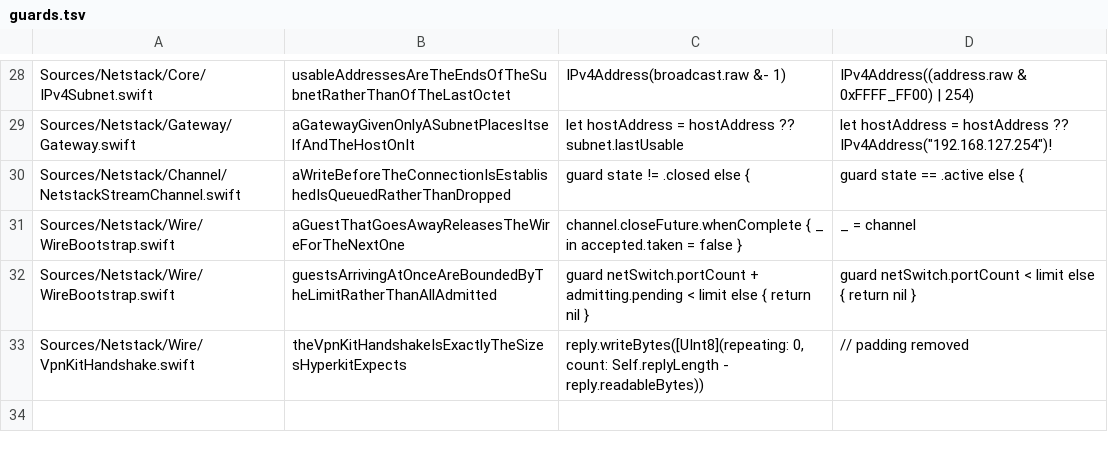
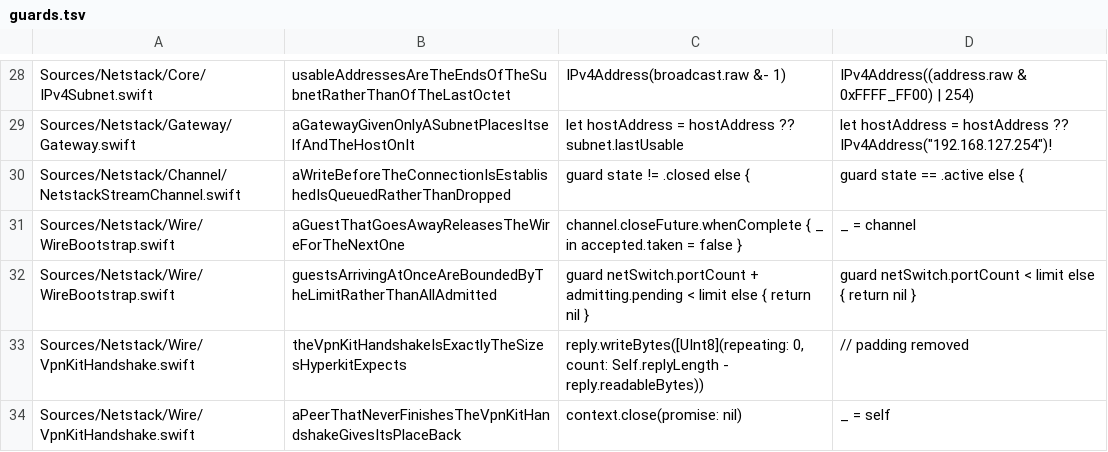
Before and after one commit to satishbabariya/swift-netstack, a TSV file: scripts/guards.tsv, drawn as a sheet; only a part is shown, gaps mark what is left out; the diff names each change by its address in the sheet, - before the commit and + after, or states it on an @@ line.

Commit message:
Bound the vpnkit handshake
A peer that connects to the vpnkit wire and says nothing holds a place on
the switch it has not earned. Thirty-two of those -- the default guest
limit -- and no real guest can join, for as long as the attacker leaves
the sockets open, which is forever.

    silent connections held open: 32
    a real guest was CLOSED OUT by peers that never spoke

Measured, not reasoned about, and measured on code I wrote this morning.
Everything else guest-reachable in this package is bounded on the premise
that a connection held open is a resource -- the control plane's request
timeout exists for exactly this -- and the wire I added last had no bound
at all.

Ten seconds, and the peer is not being asked for much: hyperkit sends its
init as its first act, so a connection that has not produced forty-nine
bytes in ten seconds is not hyperkit. The timer is cancelled when the
exchange completes and when the handler leaves the pipeline, because one
left armed would close a working wire and a guest that did nothing wrong.

Writing the test caught two things in the test. It first had the real
guest arrive BEFORE the allowance expired, where being refused is
correct -- the wire really is full until then; the claim is that the
places come back, not that they were never taken. And it asserted on the
switch's port count, which cannot fail either way: a port is granted at
the END of the handshake, so a silent peer never has one. An assertion
that cannot fail is worse than none, because it reads as coverage of the
rule it cannot see.

```diff
--- a/scripts/guards.tsv
+++ b/scripts/guards.tsv
+row 34: Sources/Netstack/Wire/VpnKitHandshake.swift | aPeerThatNeverFinishesTheVpnKitHandshakeGivesItsPlaceBack | context.close(promise: nil) | _ = self
```
Also changed, not shown: 4 other files.
